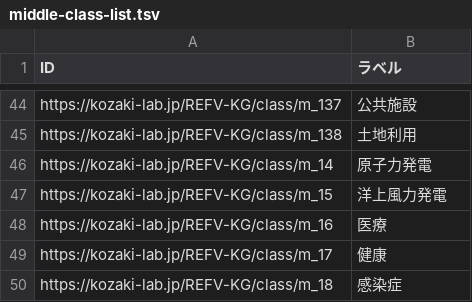
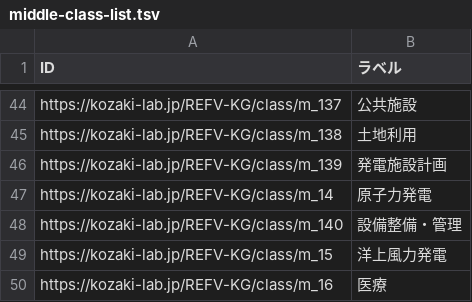
Before and after one commit to GP23A134/2025FujitaPages, a TSV file: docs/data/output/middle-class-list.tsv, drawn as a sheet; only a part is shown, gaps mark what is left out; the shorter side is filled out with more unchanged rows.

```diff
--- a/docs/data/output/middle-class-list.tsv
+++ b/docs/data/output/middle-class-list.tsv
@@ -45,3 +45,5 @@ https://kozaki-lab.jp/REFV-KG/class/m_137	公共施設
 https://kozaki-lab.jp/REFV-KG/class/m_138	土地利用
+https://kozaki-lab.jp/REFV-KG/class/m_139	発電施設計画
 https://kozaki-lab.jp/REFV-KG/class/m_14	原子力発電
+https://kozaki-lab.jp/REFV-KG/class/m_140	設備整備・管理
 https://kozaki-lab.jp/REFV-KG/class/m_15	洋上風力発電
```
Also changed, not shown: docs/data/output/top-class-list.tsv, 11 other files.
